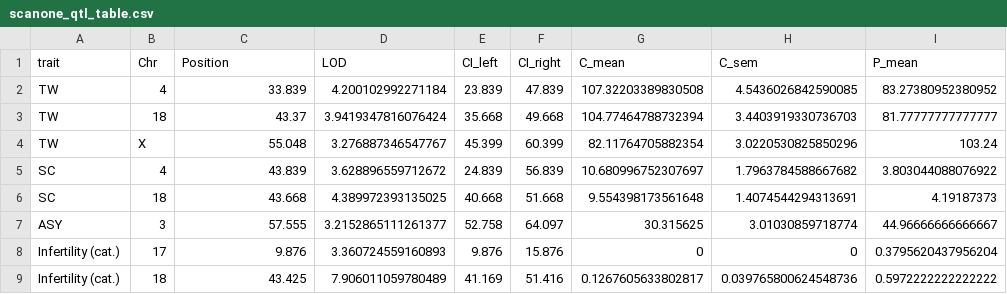
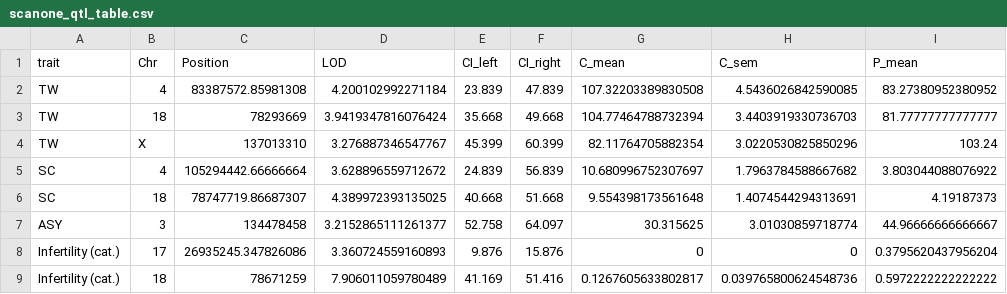
Before and after one commit to simecek/pwd_cast_b6_tc, a CSV file: outputs/scanone_qtl_table.csv, drawn as a sheet; only a part is shown; the diff names each change by its address in the sheet, - before the commit and + after, or states it on an @@ line.

Commit message:
cM -> bp in QTL tables

```diff
--- a/outputs/scanone_qtl_table.csv
+++ b/outputs/scanone_qtl_table.csv
-C2 (Position): 33.839
+C2 (Position): 83387572.85981308
-C3 (Position): 43.37
+C3 (Position): 78293669
-C4 (Position): 55.048
+C4 (Position): 137013310
-C5 (Position): 43.839
+C5 (Position): 105294442.66666664
-C6 (Position): 43.668
+C6 (Position): 78747719.86687307
-C7 (Position): 57.555
+C7 (Position): 134478458
-C8 (Position): 9.876
+C8 (Position): 26935245.347826086
-C9 (Position): 43.425
+C9 (Position): 78671259
```
Also changed, not shown: 15 other files.
